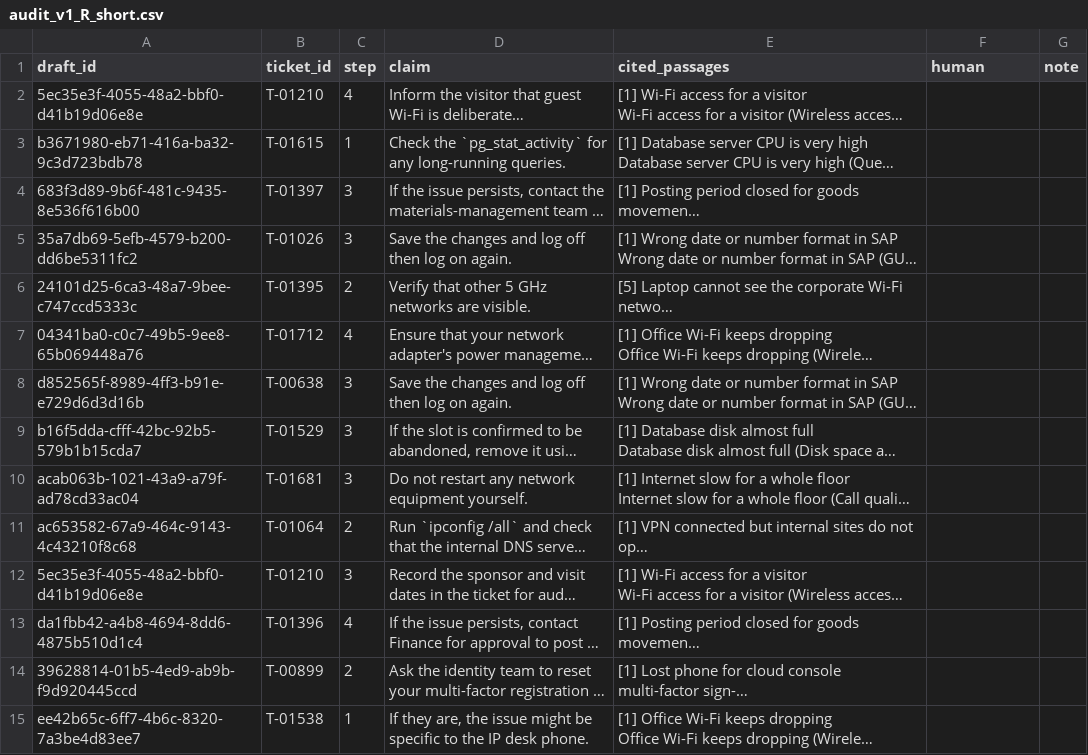
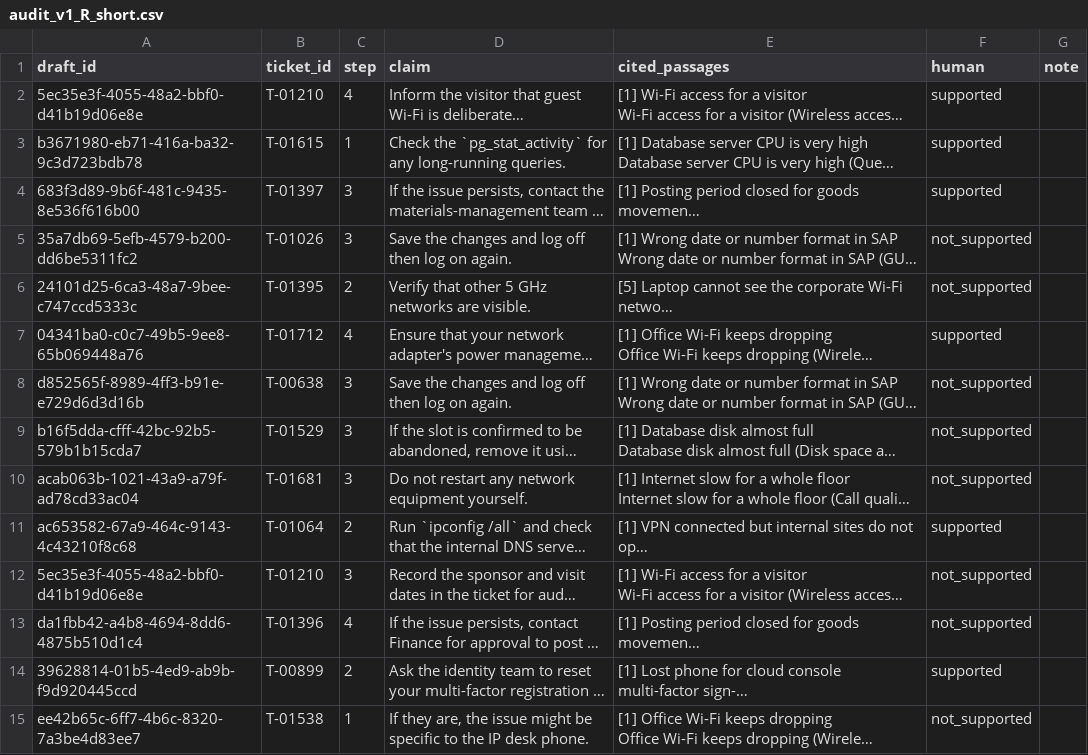
Before and after one commit to Rishikesh10925/Ticket_Sense, a CSV file: docs/audit/audit_v1_R_short.csv, drawn as a sheet; only a part is shown; long unchanged cells end in …; the diff covers the shown part only; the diff names each change by its address in the sheet, - before the commit and + after, or states it on an @@ line.

Commit message:
add rishikesh's short groundedness audit labels (40 claims)

```diff
--- a/docs/audit/audit_v1_R_short.csv
+++ b/docs/audit/audit_v1_R_short.csv
-F2:F4 (human): (empty)
+F2:F4 (human): supported
-F5:F6 (human): (empty)
+F5:F6 (human): not_supported
-F7 (human): (empty)
+F7 (human): supported
-F8:F10 (human): (empty)
+F8:F10 (human): not_supported
-F11 (human): (empty)
+F11 (human): supported
-F12:F13 (human): (empty)
+F12:F13 (human): not_supported
-F14 (human): (empty)
+F14 (human): supported
-F15 (human): (empty)
+F15 (human): not_supported
```
Also changed, not shown: 26 edited cells elsewhere in this file.
